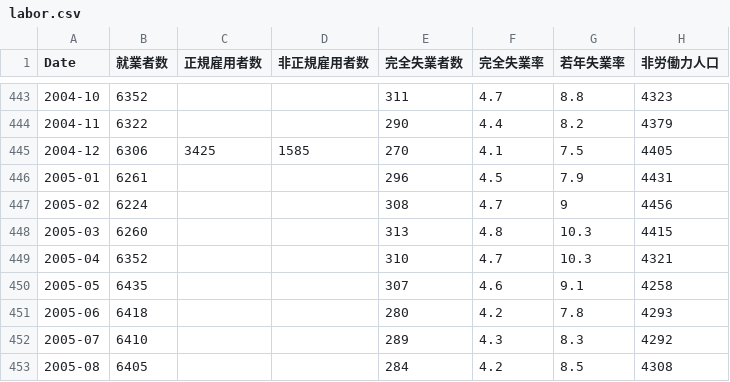
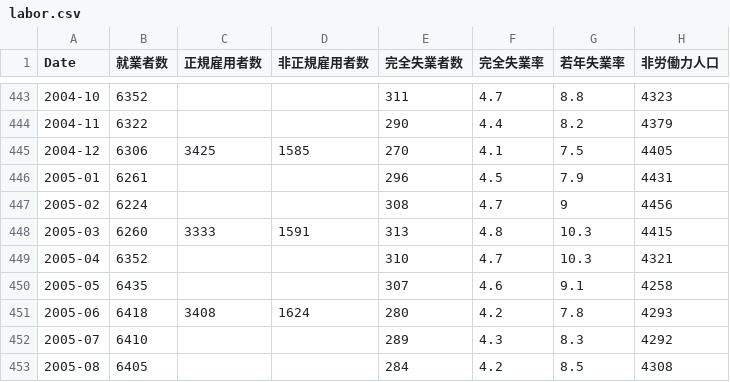
Before and after one commit to keroppa88/goj_boj, a CSV file: data/goj/labor.csv, drawn as a sheet; only a part is shown, gaps mark what is left out; the diff covers the shown part only.

```diff
--- a/data/goj/labor.csv
+++ b/data/goj/labor.csv
@@ -447,6 +447,6 @@ Date,就業者数,正規雇用者数,非正規雇用者数,完全失業者数,
 2005-02,6224,,,308,4.7,9,4456
-2005-03,6260,,,313,4.8,10.3,4415
+2005-03,6260,3333,1591,313,4.8,10.3,4415
 2005-04,6352,,,310,4.7,10.3,4321
 2005-05,6435,,,307,4.6,9.1,4258
-2005-06,6418,,,280,4.2,7.8,4293
+2005-06,6418,3408,1624,280,4.2,7.8,4293
 2005-07,6410,,,289,4.3,8.3,4292
```
Also changed, not shown: 1 removed row and 136 edited cells elsewhere in this file, 3 other files.
